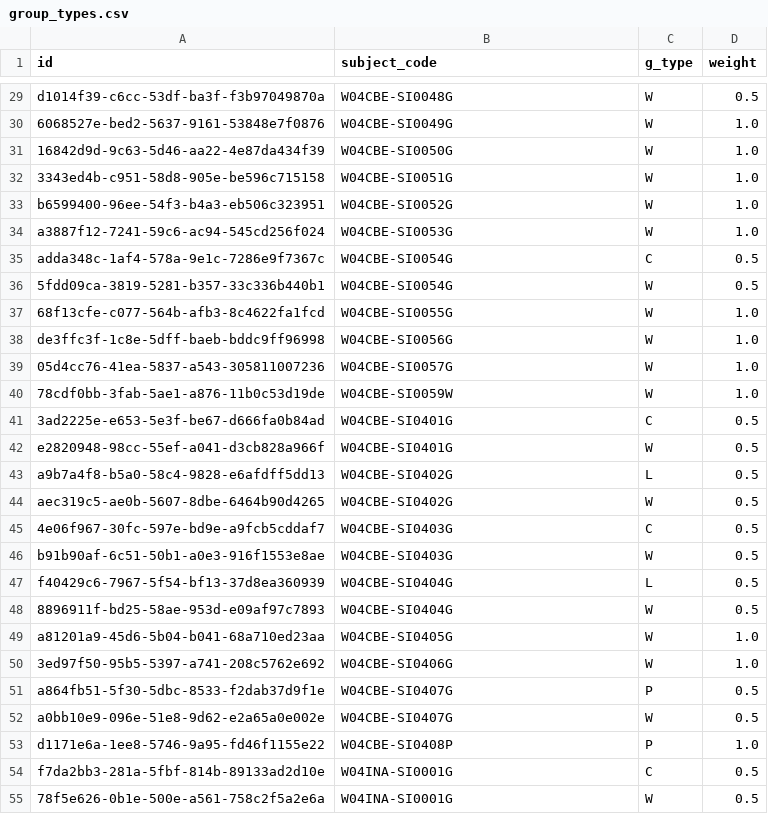
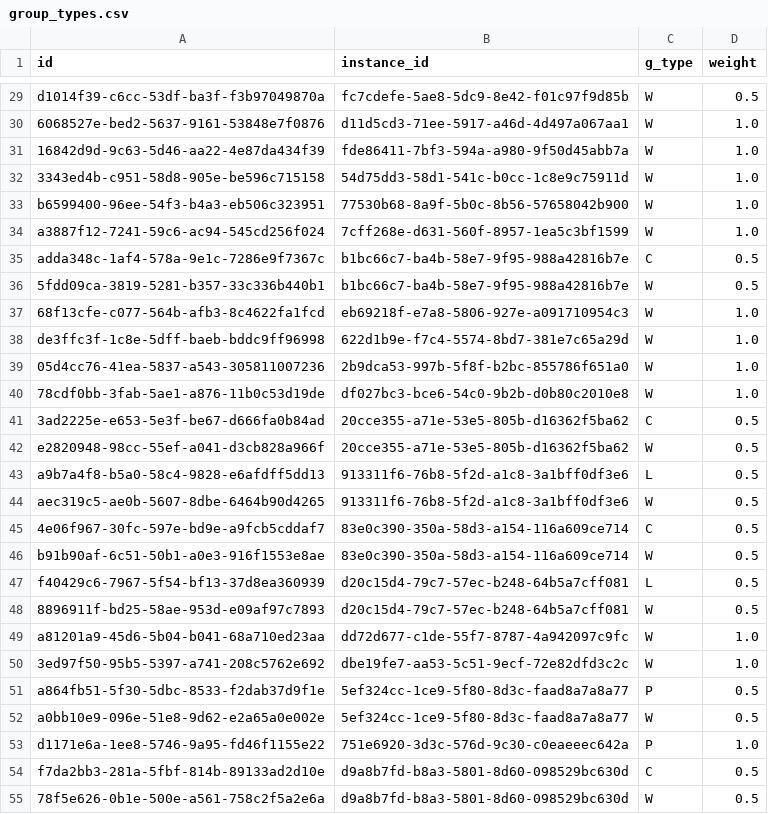
Before and after one commit to brua11a/eng-final, a CSV file: import/nodes/group_types.csv, drawn as a sheet; only a part is shown, gaps mark what is left out; the diff covers the shown part only; the diff names each change by its address in the sheet, - before the commit and + after, or states it on an @@ line.

```diff
--- a/import/nodes/group_types.csv
+++ b/import/nodes/group_types.csv
-B1: subject_code
+B1: instance_id
-B29 (instance_id): W04CBE-SI0048G
+B29 (instance_id): fc7cdefe-5ae8-5dc9-8e42-f01c97f9d85b
-B30 (instance_id): W04CBE-SI0049G
+B30 (instance_id): d11d5cd3-71ee-5917-a46d-4d497a067aa1
-B31 (instance_id): W04CBE-SI0050G
+B31 (instance_id): fde86411-7bf3-594a-a980-9f50d45abb7a
-B32 (instance_id): W04CBE-SI0051G
+B32 (instance_id): 54d75dd3-58d1-541c-b0cc-1c8e9c75911d
-B33 (instance_id): W04CBE-SI0052G
+B33 (instance_id): 77530b68-8a9f-5b0c-8b56-57658042b900
-B34 (instance_id): W04CBE-SI0053G
+B34 (instance_id): 7cff268e-d631-560f-8957-1ea5c3bf1599
-B35:B36 (instance_id): W04CBE-SI0054G
+B35:B36 (instance_id): b1bc66c7-ba4b-58e7-9f95-988a42816b7e
-B37 (instance_id): W04CBE-SI0055G
+B37 (instance_id): eb69218f-e7a8-5806-927e-a091710954c3
-B38 (instance_id): W04CBE-SI0056G
+B38 (instance_id): 622d1b9e-f7c4-5574-8bd7-381e7c65a29d
-B39 (instance_id): W04CBE-SI0057G
+B39 (instance_id): 2b9dca53-997b-5f8f-b2bc-855786f651a0
-B40 (instance_id): W04CBE-SI0059W
+B40 (instance_id): df027bc3-bce6-54c0-9b2b-d0b80c2010e8
-B41:B42 (instance_id): W04CBE-SI0401G
+B41:B42 (instance_id): 20cce355-a71e-53e5-805b-d16362f5ba62
-B43:B44 (instance_id): W04CBE-SI0402G
+B43:B44 (instance_id): 913311f6-76b8-5f2d-a1c8-3a1bff0df3e6
-B45:B46 (instance_id): W04CBE-SI0403G
+B45:B46 (instance_id): 83e0c390-350a-58d3-a154-116a609ce714
-B47:B48 (instance_id): W04CBE-SI0404G
+B47:B48 (instance_id): d20c15d4-79c7-57ec-b248-64b5a7cff081
-B49 (instance_id): W04CBE-SI0405G
+B49 (instance_id): dd72d677-c1de-55f7-8787-4a942097c9fc
-B50 (instance_id): W04CBE-SI0406G
+B50 (instance_id): dbe19fe7-aa53-5c51-9ecf-72e82dfd3c2c
-B51:B52 (instance_id): W04CBE-SI0407G
+B51:B52 (instance_id): 5ef324cc-1ce9-5f80-8d3c-faad8a7a8a77
-B53 (instance_id): W04CBE-SI0408P
+B53 (instance_id): 751e6920-3d3c-576d-9c30-c0eaeeec642a
-B54:B55 (instance_id): W04INA-SI0001G
+B54:B55 (instance_id): d9a8b7fd-b8a3-5801-8d60-098529bc630d
```
Also changed, not shown: 63 edited cells elsewhere in this file, import/nodes/groups.csv, import/nodes/subject_instances.csv, 17 other files.
